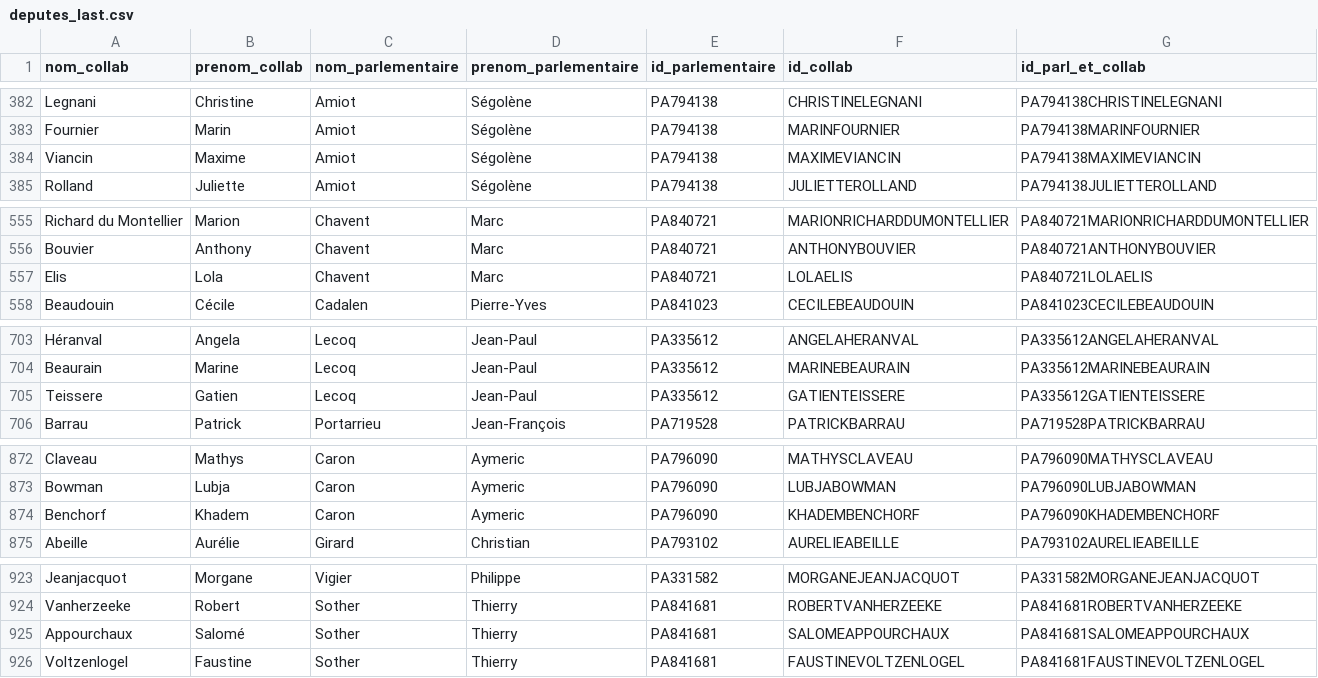
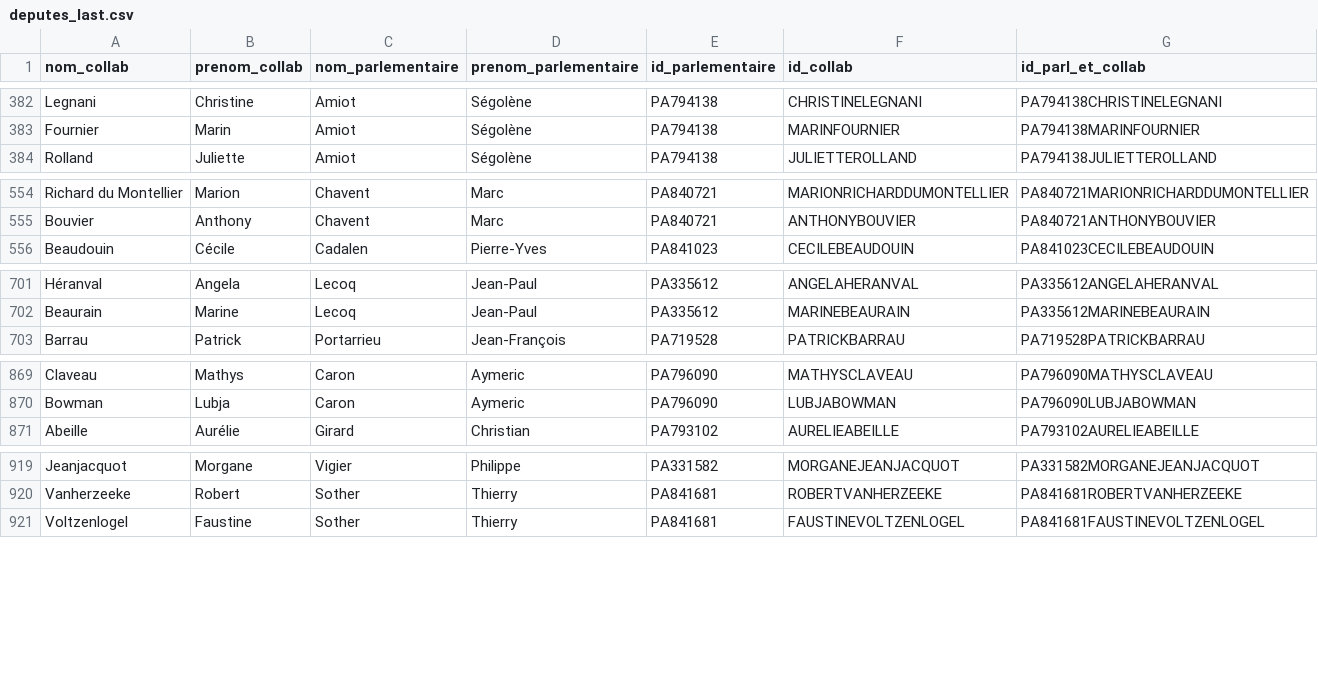
Before and after one commit to FrancoisMB/CollabBot, a CSV file: v4/deputes_last.csv, drawn as a sheet; only a part is shown, gaps mark what is left out; the diff covers the shown part only.

Commit message:
python commit 2025-12-21 17:21:54

```diff
--- a/v4/deputes_last.csv
+++ b/v4/deputes_last.csv
@@ -383,3 +383,2 @@ Legnani,Christine,Amiot,Ségolène,PA794138,CHRISTINELEGNANI,PA794138CHRISTINELE
 Fournier,Marin,Amiot,Ségolène,PA794138,MARINFOURNIER,PA794138MARINFOURNIER
-Viancin,Maxime,Amiot,Ségolène,PA794138,MAXIMEVIANCIN,PA794138MAXIMEVIANCIN
 Rolland,Juliette,Amiot,Ségolène,PA794138,JULIETTEROLLAND,PA794138JULIETTEROLLAND
@@ -556,3 +555,2 @@ Richard du Montellier,Marion,Chavent,Marc,PA840721,MARIONRICHARDDUMONTELLIER,PA8
 Bouvier,Anthony,Chavent,Marc,PA840721,ANTHONYBOUVIER,PA840721ANTHONYBOUVIER
-Elis,Lola,Chavent,Marc,PA840721,LOLAELIS,PA840721LOLAELIS
 Beaudouin,Cécile,Cadalen,Pierre-Yves,PA841023,CECILEBEAUDOUIN,PA841023CECILEBEAUDOUIN
@@ -704,3 +702,2 @@ Héranval,Angela,Lecoq,Jean-Paul,PA335612,ANGELAHERANVAL,PA335612ANGELAHERANVAL
 Beaurain,Marine,Lecoq,Jean-Paul,PA335612,MARINEBEAURAIN,PA335612MARINEBEAURAIN
-Teissere,Gatien,Lecoq,Jean-Paul,PA335612,GATIENTEISSERE,PA335612GATIENTEISSERE
 Barrau,Patrick,Portarrieu,Jean-François,PA719528,PATRICKBARRAU,PA719528PATRICKBARRAU
@@ -873,3 +870,2 @@ Claveau,Mathys,Caron,Aymeric,PA796090,MATHYSCLAVEAU,PA796090MATHYSCLAVEAU
 Bowman,Lubja,Caron,Aymeric,PA796090,LUBJABOWMAN,PA796090LUBJABOWMAN
-Benchorf,Khadem,Caron,Aymeric,PA796090,KHADEMBENCHORF,PA796090KHADEMBENCHORF
 Abeille,Aurélie,Girard,Christian,PA793102,AURELIEABEILLE,PA793102AURELIEABEILLE
@@ -924,3 +920,2 @@ Jeanjacquot,Morgane,Vigier,Philippe,PA331582,MORGANEJEANJACQUOT,PA331582MORGANEJ
 Vanherzeeke,Robert,Sother,Thierry,PA841681,ROBERTVANHERZEEKE,PA841681ROBERTVANHERZEEKE
-Appourchaux,Salomé,Sother,Thierry,PA841681,SALOMEAPPOURCHAUX,PA841681SALOMEAPPOURCHAUX
 Voltzenlogel,Faustine,Sother,Thierry,PA841681,FAUSTINEVOLTZENLOGEL,PA841681FAUSTINEVOLTZENLOGEL
```
Also changed, not shown: 2 added rows and 2 removed rows elsewhere in this file.
